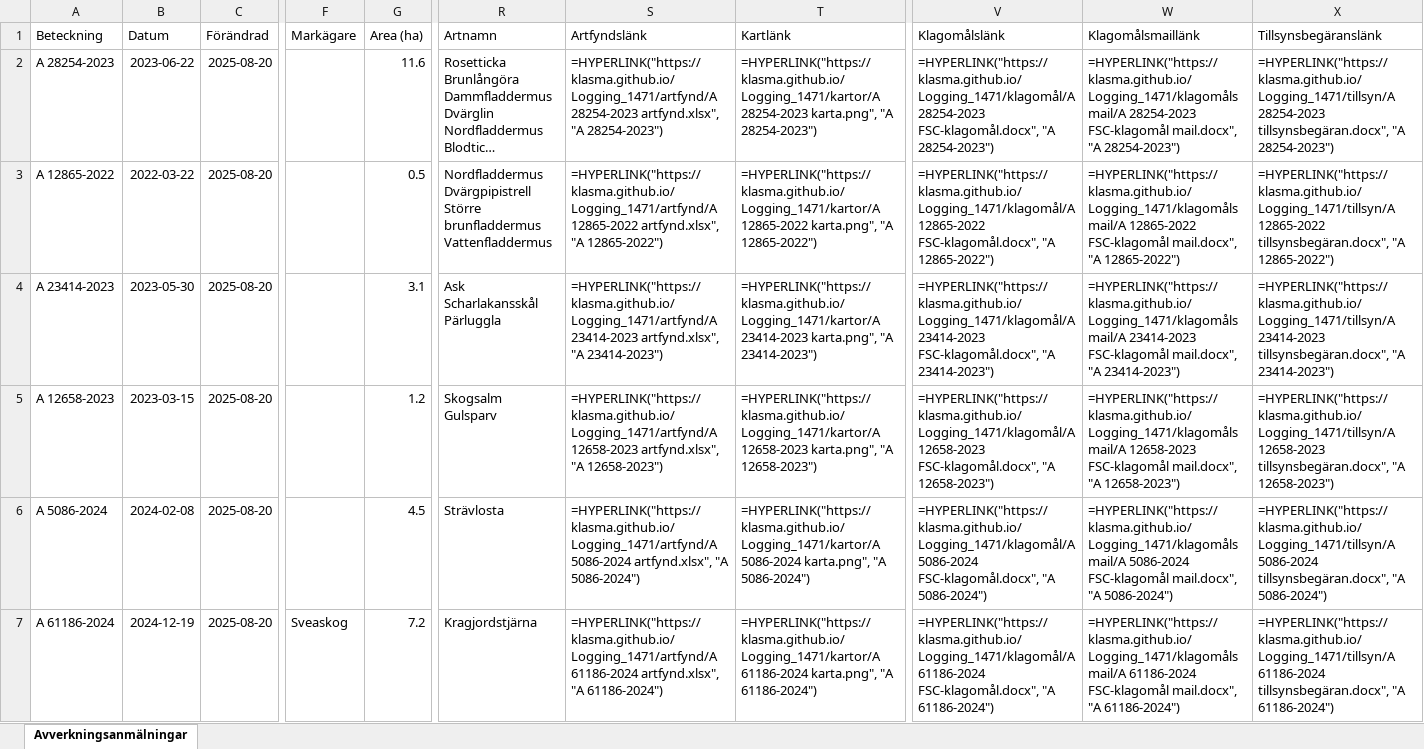
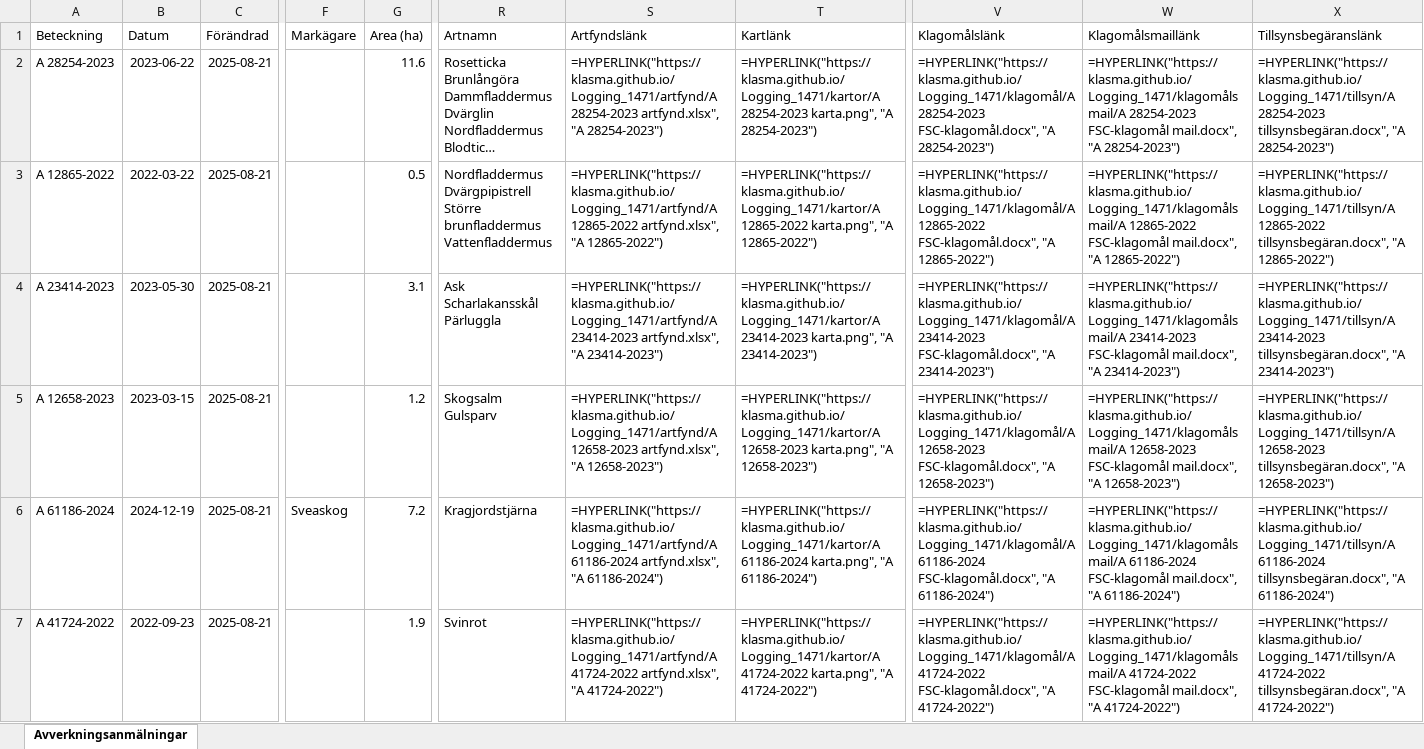
Before and after one commit to klasma/Logging_1471, an Excel workbook: Översikt GÖTENE.xlsx, sheet Avverkningsanmälningar, drawn as a sheet; only a part is shown, gaps mark what is left out; long unchanged cells end in …; values as stored, in another font and other column widths than the file's, no borders; formulas without a stored value are shown as written; the diff covers the shown part only; the diff names each change by its address in the sheet, - before the commit and + after, or states it on an @@ line.

```diff
--- a/Översikt GÖTENE.xlsx (sheet Avverkningsanmälningar)
+++ b/Översikt GÖTENE.xlsx (sheet Avverkningsanmälningar)
-C2:C7 (Förändrad): 2025-08-20
+C2:C7 (Förändrad): 2025-08-21
-A6 (Beteckning): A 5086-2024
+A6 (Beteckning): A 61186-2024
-B6 (Datum): 2024-02-08
+B6 (Datum): 2024-12-19
-F6 (Markägare): (empty)
+F6 (Markägare): Sveaskog
-G6 (Area (ha)): 4.5
+G6 (Area (ha)): 7.2
-R6 (Artnamn): Strävlosta
+R6 (Artnamn): Kragjordstjärna
-S6 (Artfyndslänk): =HYPERLINK("https://klasma.github.io/Logging_1471/artfynd/A 5086-2024 artfynd.xlsx", "A 5086-2024")
+S6 (Artfyndslänk): =HYPERLINK("https://klasma.github.io/Logging_1471/artfynd/A 61186-2024 artfynd.xlsx", "A 61186-2024")
-T6 (Kartlänk): =HYPERLINK("https://klasma.github.io/Logging_1471/kartor/A 5086-2024 karta.png", "A 5086-2024")
+T6 (Kartlänk): =HYPERLINK("https://klasma.github.io/Logging_1471/kartor/A 61186-2024 karta.png", "A 61186-2024")
-V6 (Klagomålslänk): =HYPERLINK("https://klasma.github.io/Logging_1471/klagomål/A 5086-2024 FSC-klagomål.docx", "A 5086-2024")
+V6 (Klagomålslänk): =HYPERLINK("https://klasma.github.io/Logging_1471/klagomål/A 61186-2024 FSC-klagomål.docx", "A 61186-2024")
-W6 (Klagomålsmaillänk): =HYPERLINK("https://klasma.github.io/Logging_1471/klagomålsmail/A 5086-2024 FSC-klagomål mail.docx", "A 5086-2024")
+W6 (Klagomålsmaillänk): =HYPERLINK("https://klasma.github.io/Logging_1471/klagomålsmail/A 61186-2024 FSC-klagomål mail.docx", "A 61186-2024")
-X6 (Tillsynsbegäranslänk): =HYPERLINK("https://klasma.github.io/Logging_1471/tillsyn/A 5086-2024 tillsynsbegäran.docx", "A 5086-2024")
+X6 (Tillsynsbegäranslänk): =HYPERLINK("https://klasma.github.io/Logging_1471/tillsyn/A 61186-2024 tillsynsbegäran.docx", "A 61186-2024")
-A7 (Beteckning): A 61186-2024
+A7 (Beteckning): A 41724-2022
-B7 (Datum): 2024-12-19
+B7 (Datum): 2022-09-23
-F7 (Markägare): Sveaskog
+F7 (Markägare): (empty)
-G7 (Area (ha)): 7.2
+G7 (Area (ha)): 1.9
-R7 (Artnamn): Kragjordstjärna
+R7 (Artnamn): Svinrot
-S7 (Artfyndslänk): =HYPERLINK("https://klasma.github.io/Logging_1471/artfynd/A 61186-2024 artfynd.xlsx", "A 61186-2024")
+S7 (Artfyndslänk): =HYPERLINK("https://klasma.github.io/Logging_1471/artfynd/A 41724-2022 artfynd.xlsx", "A 41724-2022")
-T7 (Kartlänk): =HYPERLINK("https://klasma.github.io/Logging_1471/kartor/A 61186-2024 karta.png", "A 61186-2024")
+T7 (Kartlänk): =HYPERLINK("https://klasma.github.io/Logging_1471/kartor/A 41724-2022 karta.png", "A 41724-2022")
-V7 (Klagomålslänk): =HYPERLINK("https://klasma.github.io/Logging_1471/klagomål/A 61186-2024 FSC-klagomål.docx", "A 61186-2024")
+V7 (Klagomålslänk): =HYPERLINK("https://klasma.github.io/Logging_1471/klagomål/A 41724-2022 FSC-klagomål.docx", "A 41724-2022")
-W7 (Klagomålsmaillänk): =HYPERLINK("https://klasma.github.io/Logging_1471/klagomålsmail/A 61186-2024 FSC-klagomål mail.docx", "A 61186-2024")
+W7 (Klagomålsmaillänk): =HYPERLINK("https://klasma.github.io/Logging_1471/klagomålsmail/A 41724-2022 FSC-klagomål mail.docx", "A 41724-2022")
-X7 (Tillsynsbegäranslänk): =HYPERLINK("https://klasma.github.io/Logging_1471/tillsyn/A 61186-2024 tillsynsbegäran.docx", "A 61186-2024")
+X7 (Tillsynsbegäranslänk): =HYPERLINK("https://klasma.github.io/Logging_1471/tillsyn/A 41724-2022 tillsynsbegäran.docx", "A 41724-2022")
```
Also changed, not shown: 783 edited cells elsewhere in this sheet, artfynd/A 12658-2023 artfynd.xlsx, artfynd/A 12865-2022 artfynd.xlsx, 36 other files.
